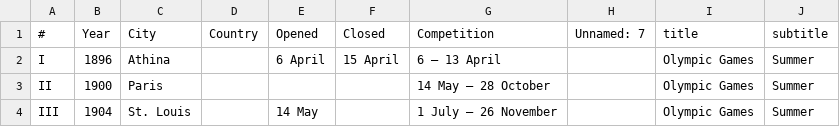
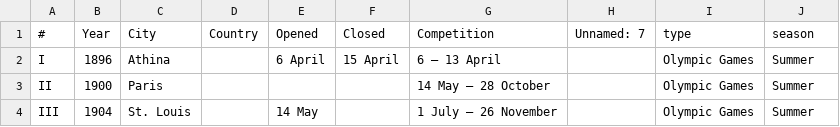
Before and after one commit to Tecnologia-em-Banco-de-Dados-PUC-Minas/eixo5_grupo3_20242, a CSV file: datalake/bronze/editions.csv, drawn as a sheet; only a part is shown.

Commit message:
feature: new datas on datalake

```diff
--- a/datalake/bronze/editions.csv
+++ b/datalake/bronze/editions.csv
@@ -1,2 +1,2 @@
-#,Year,City,Country,Opened,Closed,Competition,Unnamed: 7,title,subtitle
+#,Year,City,Country,Opened,Closed,Competition,Unnamed: 7,type,season
 I,1896,Athina,,6 April,15 April,6 – 13 April,,Olympic Games,Summer
```
Also changed, not shown: 3 other files.
